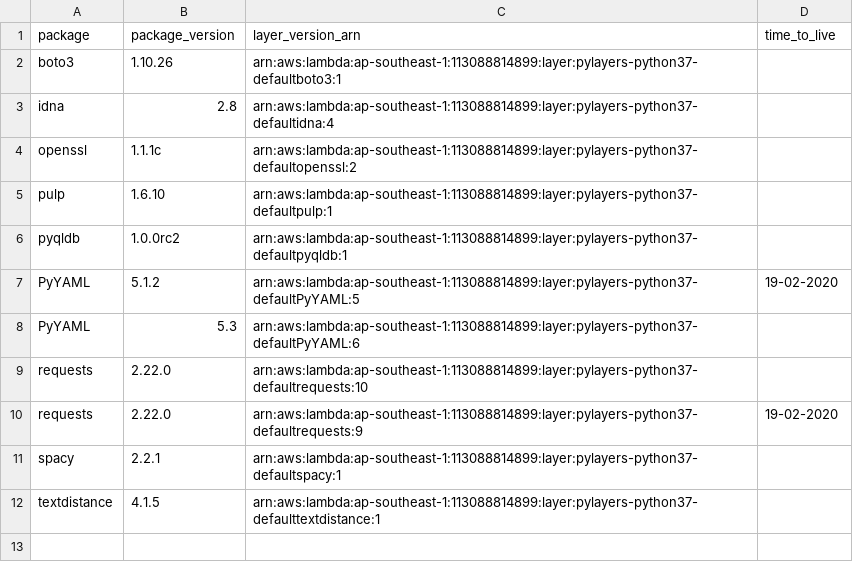
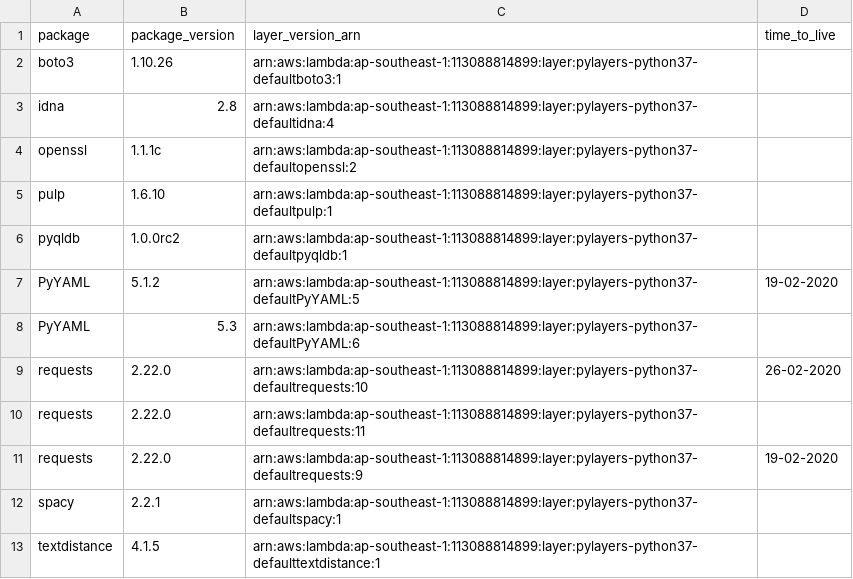
Before and after one commit to keithrozario/KLayers-default, a CSV file: deployments/python3.7/arns/ap-southeast-1.csv, drawn as a sheet.

```diff
--- a/deployments/python3.7/arns/ap-southeast-1.csv
+++ b/deployments/python3.7/arns/ap-southeast-1.csv
@@ -8,3 +8,4 @@ PyYAML,5.1.2,arn:aws:lambda:ap-southeast-1:113088814899:layer:pylayers-python37-
 PyYAML,5.3,arn:aws:lambda:ap-southeast-1:113088814899:layer:pylayers-python37-defaultPyYAML:6,
-requests,2.22.0,arn:aws:lambda:ap-southeast-1:113088814899:layer:pylayers-python37-defaultrequests:10,
+requests,2.22.0,arn:aws:lambda:ap-southeast-1:113088814899:layer:pylayers-python37-defaultrequests:10,26-02-2020
+requests,2.22.0,arn:aws:lambda:ap-southeast-1:113088814899:layer:pylayers-python37-defaultrequests:11,
 requests,2.22.0,arn:aws:lambda:ap-southeast-1:113088814899:layer:pylayers-python37-defaultrequests:9,19-02-2020
```
Also changed, not shown: deployments/python3.7/arns/ap-east-1.csv, deployments/python3.7/arns/me-south-1.csv, 1 other file.
